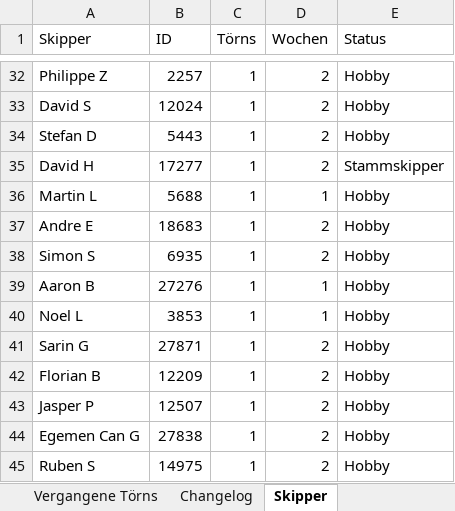
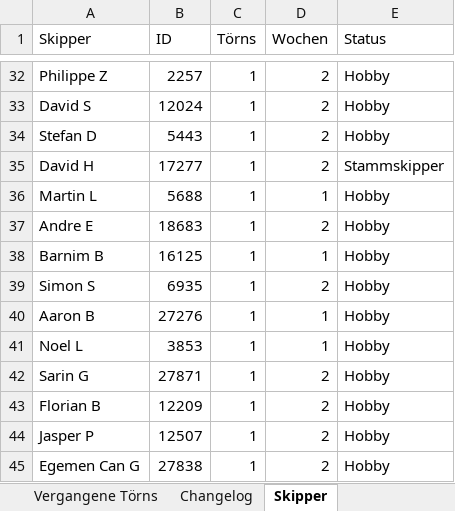
Before and after one commit to WolkeYachting/Skipperplan, an Excel workbook: skipperplan.xlsx, sheet Skipper, drawn as a sheet; only a part is shown, gaps mark what is left out; the shorter side is filled out with more unchanged rows; values as stored, in another font and other column widths than the file's, no cell formats; the diff names each change by its address in the sheet, - before the commit and + after, or states it on an @@ line.

Commit message:
Skipperplan: 25.10.2026 04:01 UTC

```diff
--- a/skipperplan.xlsx (sheet Skipper)
+++ b/skipperplan.xlsx (sheet Skipper)
+row 38: Barnim B | 16125 | 1 | 1 | Hobby
```
Also changed, not shown: sheet Segelreisen, sheet Changelog, cell formats.
